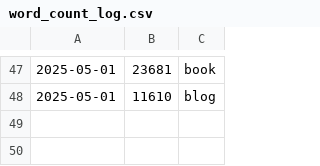
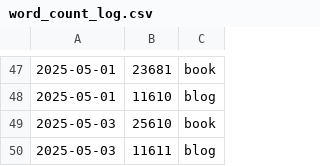
Before and after one commit to pve/hugo-site-dias, a CSV file: word_count_log.csv, drawn as a sheet; only a part is shown, gaps mark what is left out; the diff names each change by its address in the sheet, - before the commit and + after, or states it on an @@ line.

Commit message:
book scripts

```diff
--- a/word_count_log.csv
+++ b/word_count_log.csv
+row 49: 2025-05-03 | 25610 | book
+row 50: 2025-05-03 | 11611 | blog
```
Also changed, not shown: 20 other files.
